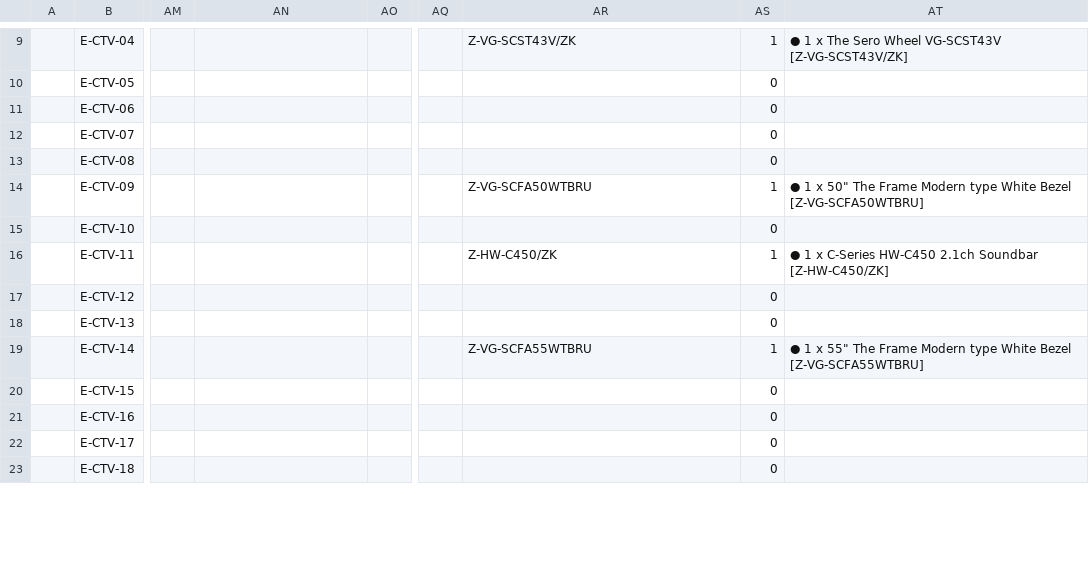
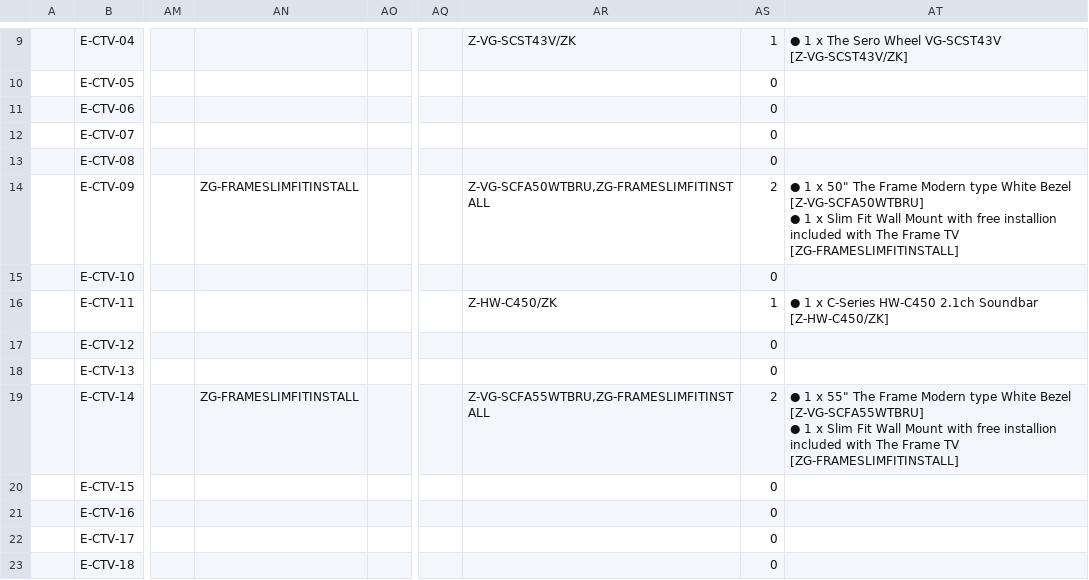
Before and after one commit to raymondwoocheil/CheilSEHKQA, a CSV file: datasources/TestCaseCEEPP.csv, drawn as a sheet; only a part is shown, gaps mark what is left out; ↵ is a line break in a cell; the diff covers the shown part only; the diff names each change by its address in the sheet, - before the commit and + after, or states it on an @@ line.

```diff
--- a/datasources/TestCaseCEEPP.csv
+++ b/datasources/TestCaseCEEPP.csv
-AN14: (empty)
+AN14: ZG-FRAMESLIMFITINSTALL
-AR14: Z-VG-SCFA50WTBRU
+AR14: Z-VG-SCFA50WTBRU,ZG-FRAMESLIMFITINSTALL
-AS14: 1
+AS14: 2
-AT14: …Bezel [Z-VG-SCFA50WTBRU]
+AT14: …Bezel [Z-VG-SCFA50WTBRU] ↵ ● 1 x Slim Fit Wall Mount with free installion included with The Frame TV [ZG-FRAMESLIMFITINSTALL]
-AN19: (empty)
+AN19: ZG-FRAMESLIMFITINSTALL
-AR19: Z-VG-SCFA55WTBRU
+AR19: Z-VG-SCFA55WTBRU,ZG-FRAMESLIMFITINSTALL
-AS19: 1
+AS19: 2
-AT19: …Bezel [Z-VG-SCFA55WTBRU]
+AT19: …Bezel [Z-VG-SCFA55WTBRU] ↵ ● 1 x Slim Fit Wall Mount with free installion included with The Frame TV [ZG-FRAMESLIMFITINSTALL]
```
Also changed, not shown: 69 edited cells elsewhere in this file, datasources/TestCaseCE.csv, datasources/TestCaseCESPP.csv.
